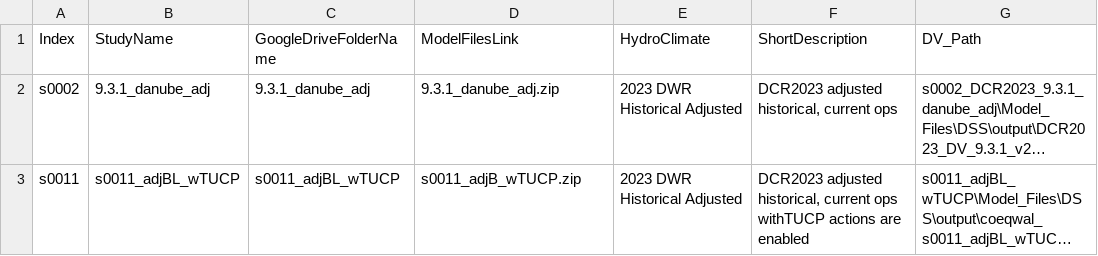
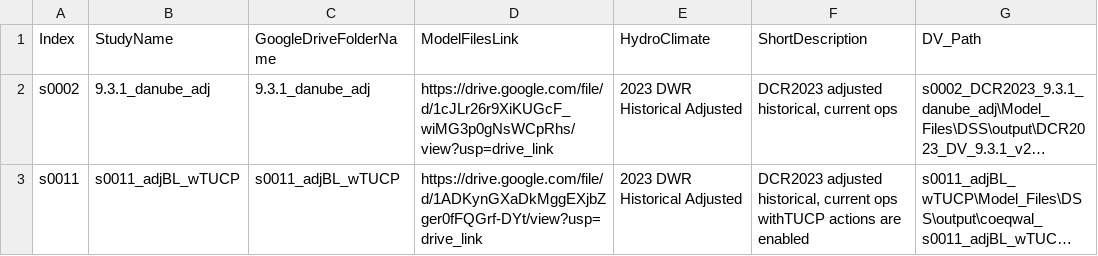
Before and after one commit to berkeley-gif/coeqwal-data-platform, a CSV file: etl/ingestion/scenario_listing/model_run_file_source.csv, drawn as a sheet; only a part is shown; long unchanged cells end in …; the diff covers the shown part only; the diff names each change by its address in the sheet, - before the commit and + after, or states it on an @@ line.

Commit message:
Fix model run gdrive linkage in etl input CSV

```diff
--- a/etl/ingestion/scenario_listing/model_run_file_source.csv
+++ b/etl/ingestion/scenario_listing/model_run_file_source.csv
-D2 (ModelFilesLink): 9.3.1_danube_adj.zip
+D2 (ModelFilesLink): https://drive.google.com/file/d/1cJLr26r9XiKUGcF_wiMG3p0gNsWCpRhs/view?usp=drive_link
-D3 (ModelFilesLink): s0011_adjB_wTUCP.zip
+D3 (ModelFilesLink): https://drive.google.com/file/d/1ADKynGXaDkMggEXjbZger0fFQGrf-DYt/view?usp=drive_link
```
Also changed, not shown: 4 added rows, 4 removed rows and 25 edited cells elsewhere in this file.
